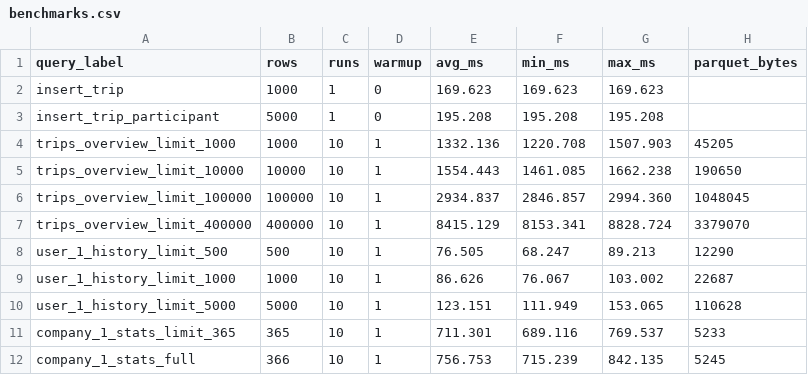
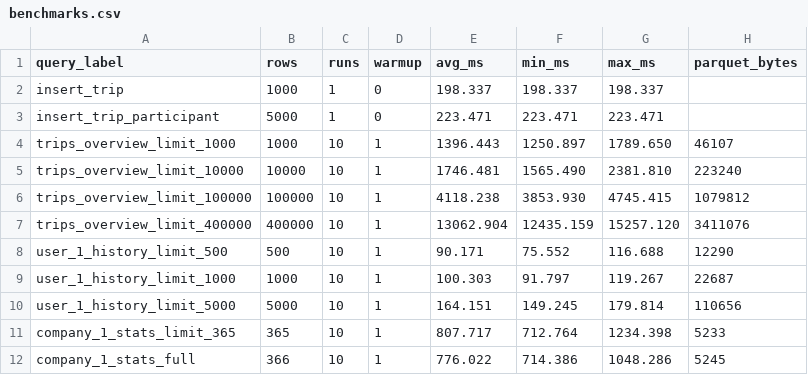
Before and after one commit to ajilataN/db_massive_data, a CSV file: output/benchmarks.csv, drawn as a sheet.

Commit message:
benchmark test on 2nd node

```diff
--- a/output/benchmarks.csv
+++ b/output/benchmarks.csv
@@ -1,12 +1,12 @@
 query_label,rows,runs,warmup,avg_ms,min_ms,max_ms,parquet_bytes
-insert_trip,1000,1,0,169.623,169.623,169.623,
-insert_trip_participant,5000,1,0,195.208,195.208,195.208,
-trips_overview_limit_1000,1000,10,1,1332.136,1220.708,1507.903,45205
-trips_overview_limit_10000,10000,10,1,1554.443,1461.085,1662.238,190650
-trips_overview_limit_100000,100000,10,1,2934.837,2846.857,2994.360,1048045
-trips_overview_limit_400000,400000,10,1,8415.129,8153.341,8828.724,3379070
-user_1_history_limit_500,500,10,1,76.505,68.247,89.213,12290
-user_1_history_limit_1000,1000,10,1,86.626,76.067,103.002,22687
-user_1_history_limit_5000,5000,10,1,123.151,111.949,153.065,110628
-company_1_stats_limit_365,365,10,1,711.301,689.116,769.537,5233
-company_1_stats_full,366,10,1,756.753,715.239,842.135,5245
+insert_trip,1000,1,0,198.337,198.337,198.337,
+insert_trip_participant,5000,1,0,223.471,223.471,223.471,
+trips_overview_limit_1000,1000,10,1,1396.443,1250.897,1789.650,46107
+trips_overview_limit_10000,10000,10,1,1746.481,1565.490,2381.810,223240
+trips_overview_limit_100000,100000,10,1,4118.238,3853.930,4745.415,1079812
+trips_overview_limit_400000,400000,10,1,13062.904,12435.159,15257.120,3411076
+user_1_history_limit_500,500,10,1,90.171,75.552,116.688,12290
+user_1_history_limit_1000,1000,10,1,100.303,91.797,119.267,22687
+user_1_history_limit_5000,5000,10,1,164.151,149.245,179.814,110656
+company_1_stats_limit_365,365,10,1,807.717,712.764,1234.398,5233
+company_1_stats_full,366,10,1,776.022,714.386,1048.286,5245
```
